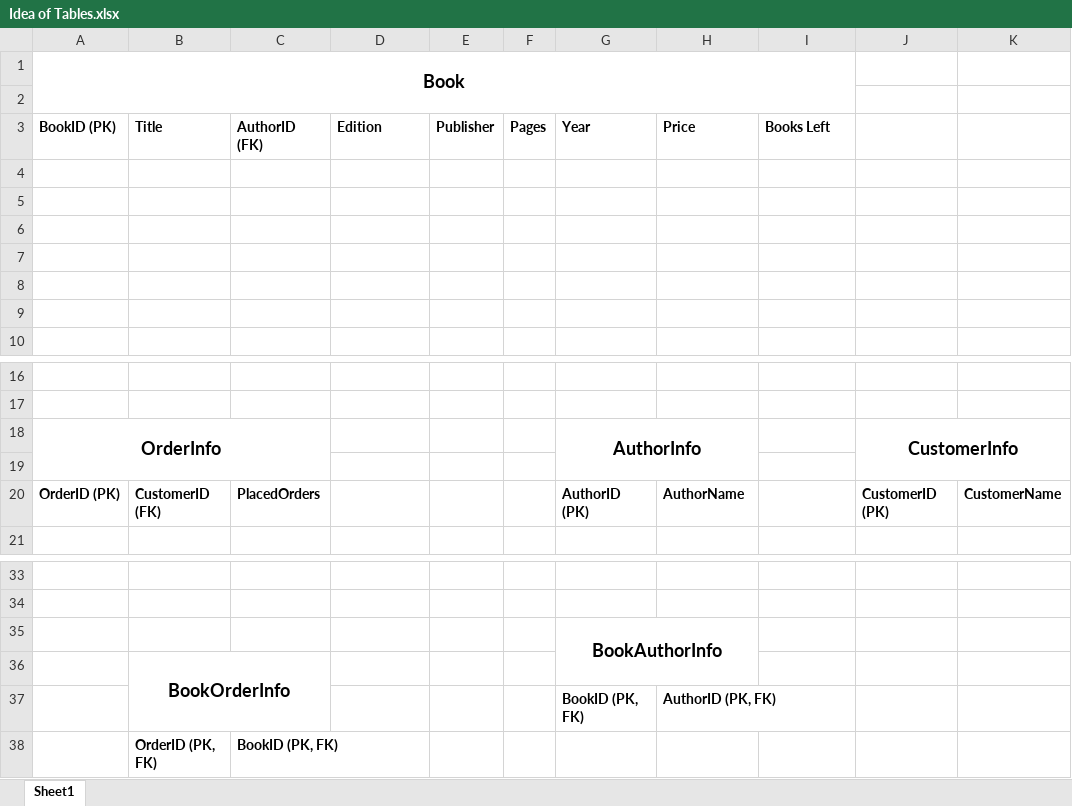
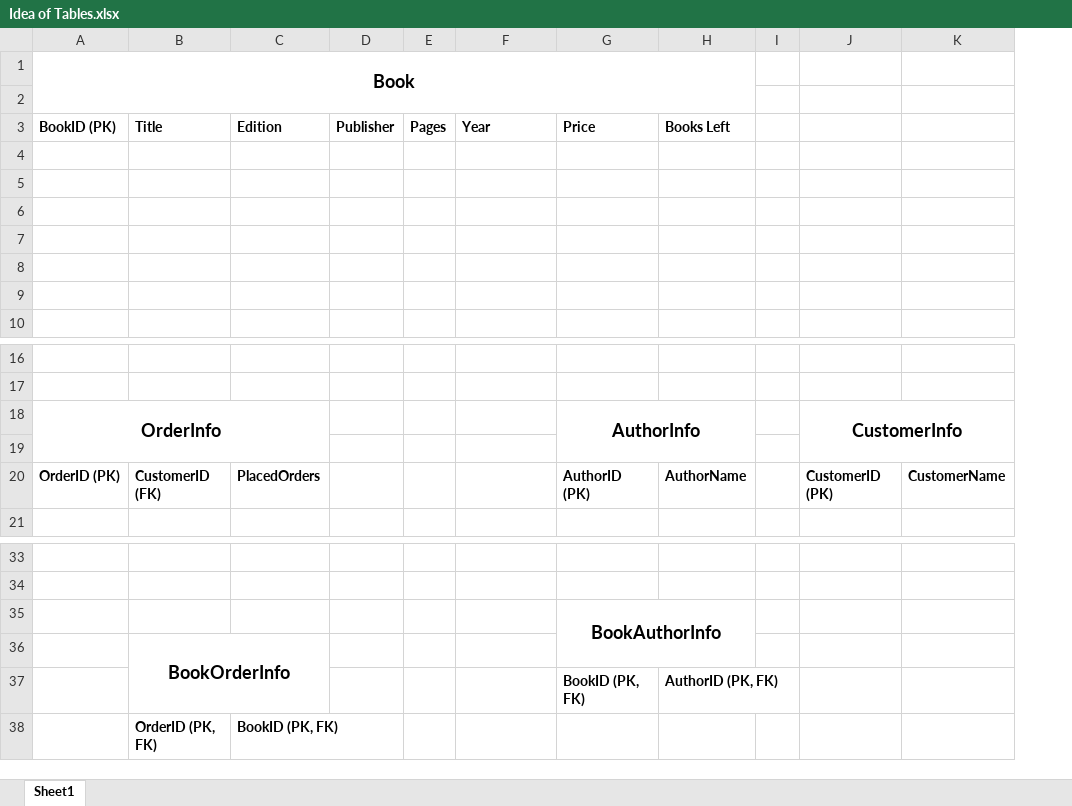
Before and after one commit to raufrasulzada/dbs-as2, an Excel workbook: Idea of Tables.xlsx, sheet Sheet1, drawn as a sheet; only a part is shown, gaps mark what is left out; values as stored, in another font and other column widths than the file's, no borders; removed rows and columns are numbered as before the commit, all else as after; the diff names each change by its address in the sheet, - before the commit and + after, or states it on an @@ line.

Commit message:
Only transaction is left

```diff
--- a/Idea of Tables.xlsx (sheet Sheet1)
+++ b/Idea of Tables.xlsx (sheet Sheet1)
-column C (AuthorID (FK)), row 20: PlacedOrders
+column I, empty
-A18:C19 merged
+A18:C19 merged
-F18 (Year): AuthorInfo
+F18 (Year): (empty)
-G18:H19 merged
-G18 (Price): (empty)
+G18 (Price): AuthorInfo
+G18:H19 merged
-C20 (Edition): (empty)
+C20 (Edition): PlacedOrders
-F20 (Year): AuthorID (PK)
+F20 (Year): (empty)
-G20 (Price): AuthorName
+G20 (Price): AuthorID (PK)
-H20 (Books Left): (empty)
+H20 (Books Left): AuthorName
-row 35:  |  |  |  |  |  | BookAuthorInfo
+row 35:  |  |  |  |  |  | BookAuthorInfo
-B36:C37 merged
+B36:C37 merged
-row 37:  |  |  |  |  |  | BookID (PK, FK) | AuthorID (PK, FK)
-row 38:  | OrderID (PK, FK) | BookID (PK, FK)
+row 37:  |  |  |  |  |  | BookID (PK, FK) | AuthorID (PK, FK)
+row 38:  | OrderID (PK, FK) | BookID (PK, FK)
```
Also changed, not shown: 17 other files.
